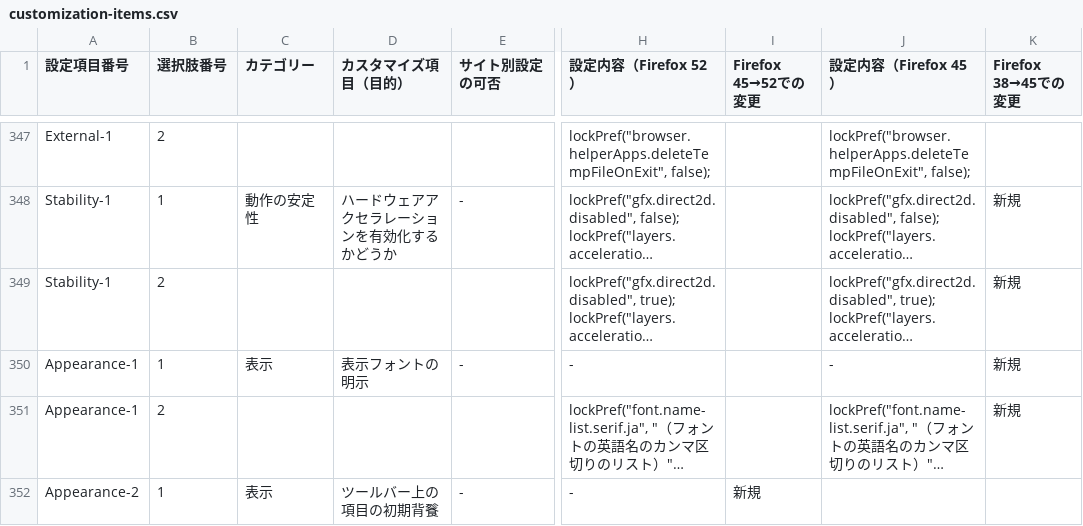
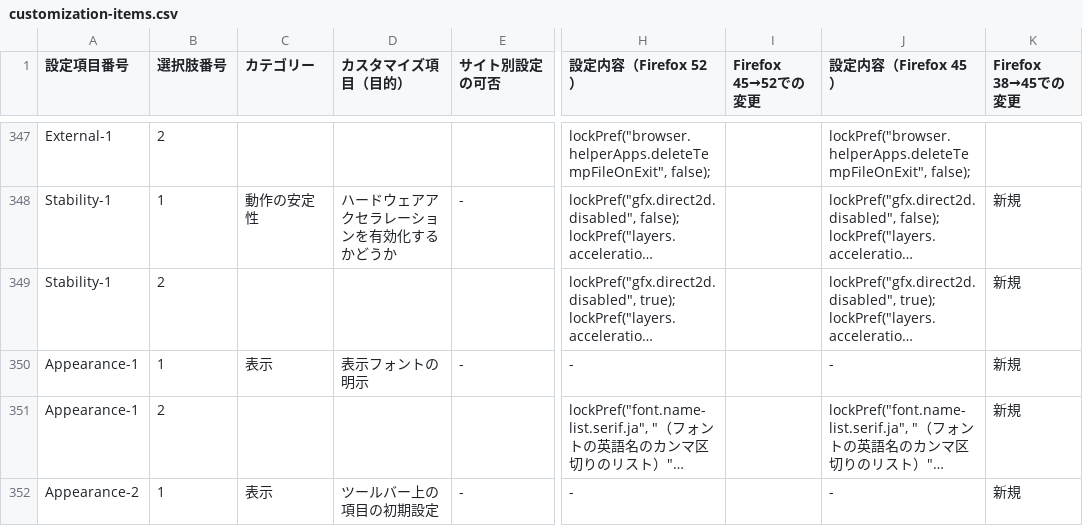
Before and after one commit to isabella232/firefox-support-common, a CSV file: configurations/customization-items.csv, drawn as a sheet; only a part is shown, gaps mark what is left out; long unchanged cells end in …; the diff covers the shown part only; the diff names each change by its address in the sheet, - before the commit and + after, or states it on an @@ line.

```diff
--- a/configurations/customization-items.csv
+++ b/configurations/customization-items.csv
-D352 (カスタマイズ項目（目的）): ツールバー上の項目の初期背餮
+D352 (カスタマイズ項目（目的）): ツールバー上の項目の初期設定
-I352 (Firefox 45→52での変更): 新規
+I352 (Firefox 45→52での変更): (empty)
-J352 (設定内容（Firefox 45）): (empty)
+J352 (設定内容（Firefox 45）): -
-K352 (Firefox 38→45での変更): (empty)
+K352 (Firefox 38→45での変更): 新規
```
Also changed, not shown: 2 added rows and 1 edited cell elsewhere in this file, 1 other file.
